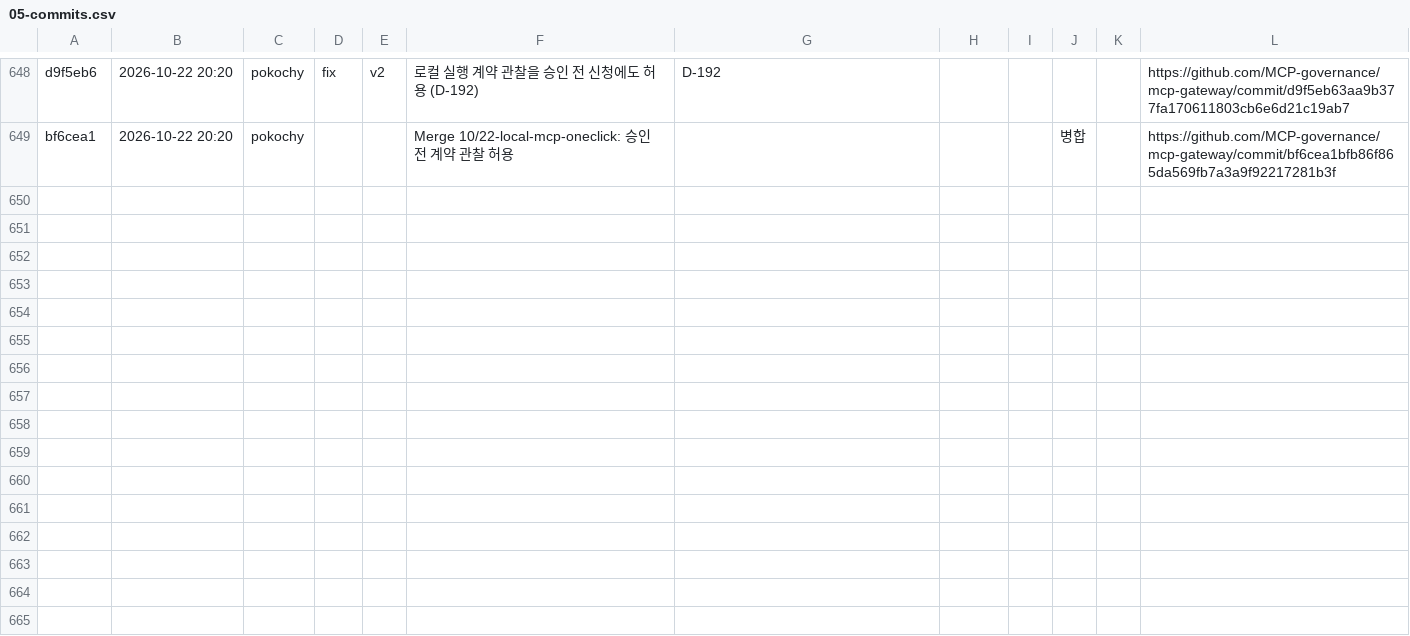
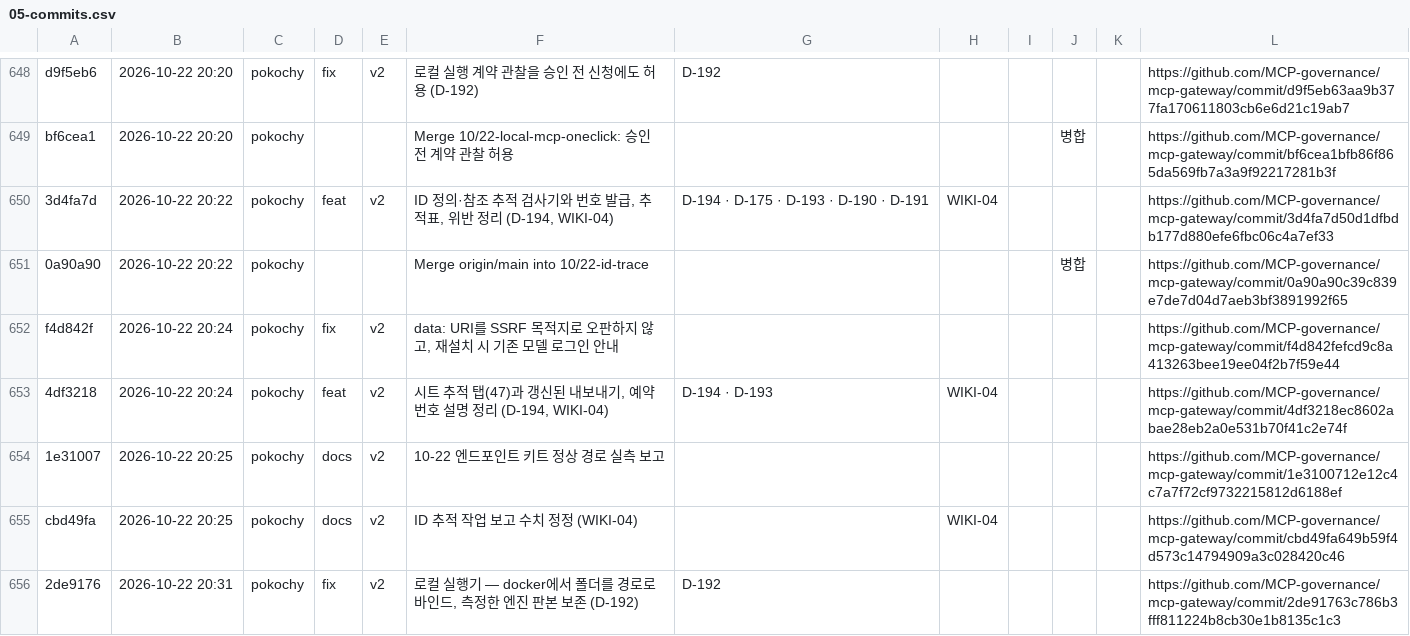
Before and after one commit to MCP-governance/mcp-gateway, a CSV file: research/llm-wiki/sheet/tabs/05-commits.csv, drawn as a sheet; only a part is shown, gaps mark what is left out; the diff covers the shown part only; the diff names each change by its address in the sheet, - before the commit and + after, or states it on an @@ line.

```diff
--- a/research/llm-wiki/sheet/tabs/05-commits.csv
+++ b/research/llm-wiki/sheet/tabs/05-commits.csv
+row 650: 3d4fa7d | 2026-10-22 20:22 | pokochy | feat | v2 | ID 정의·참조 추적 검사기와 번호 발급, 추적표, 위반 정리 (D-194, WIKI-04) | D-194 · D-175 · D-193 · D-190 · D-191 | WIKI-04 |  |  |  | https://github.com/MCP-governance/mcp-gateway/commit/3d4fa7d50d1dfbdb177d880efe6fbc06c4a7ef33
+row 651: 0a90a90 | 2026-10-22 20:22 | pokochy |  |  | Merge origin/main into 10/22-id-trace |  |  |  | 병합 |  | https://github.com/MCP-governance/mcp-gateway/commit/0a90a90c39c839e7de7d04d7aeb3bf3891992f65
+row 652: f4d842f | 2026-10-22 20:24 | pokochy | fix | v2 | data: URI를 SSRF 목적지로 오판하지 않고, 재설치 시 기존 모델 로그인 안내 |  |  |  |  |  | https://github.com/MCP-governance/mcp-gateway/commit/f4d842fefcd9c8a413263bee19ee04f2b7f59e44
+row 653: 4df3218 | 2026-10-22 20:24 | pokochy | feat | v2 | 시트 추적 탭(47)과 갱신된 내보내기, 예약 번호 설명 정리 (D-194, WIKI-04) | D-194 · D-193 | WIKI-04 |  |  |  | https://github.com/MCP-governance/mcp-gateway/commit/4df3218ec8602abae28eb2a0e531b70f41c2e74f
+row 654: 1e31007 | 2026-10-22 20:25 | pokochy | docs | v2 | 10-22 엔드포인트 키트 정상 경로 실측 보고 |  |  |  |  |  | https://github.com/MCP-governance/mcp-gateway/commit/1e3100712e12c4c7a7f72cf9732215812d6188ef
+row 655: cbd49fa | 2026-10-22 20:25 | pokochy | docs | v2 | ID 추적 작업 보고 수치 정정 (WIKI-04) |  | WIKI-04 |  |  |  | https://github.com/MCP-governance/mcp-gateway/commit/cbd49fa649b59f4d573c14794909a3c028420c46
+row 656: 2de9176 | 2026-10-22 20:31 | pokochy | fix | v2 | 로컬 실행기 — docker에서 폴더를 경로로 바인드, 측정한 엔진 판본 보존 (D-192) | D-192 |  |  |  |  | https://github.com/MCP-governance/mcp-gateway/commit/2de91763c786b3fff811224b8cb30e1b8135c1c3
```
Also changed, not shown: 6 added rows elsewhere in this file, research/llm-wiki/sheet/tabs/04-decisions.csv, research/llm-wiki/sheet/tabs/45-docs.csv, 4 other files.
